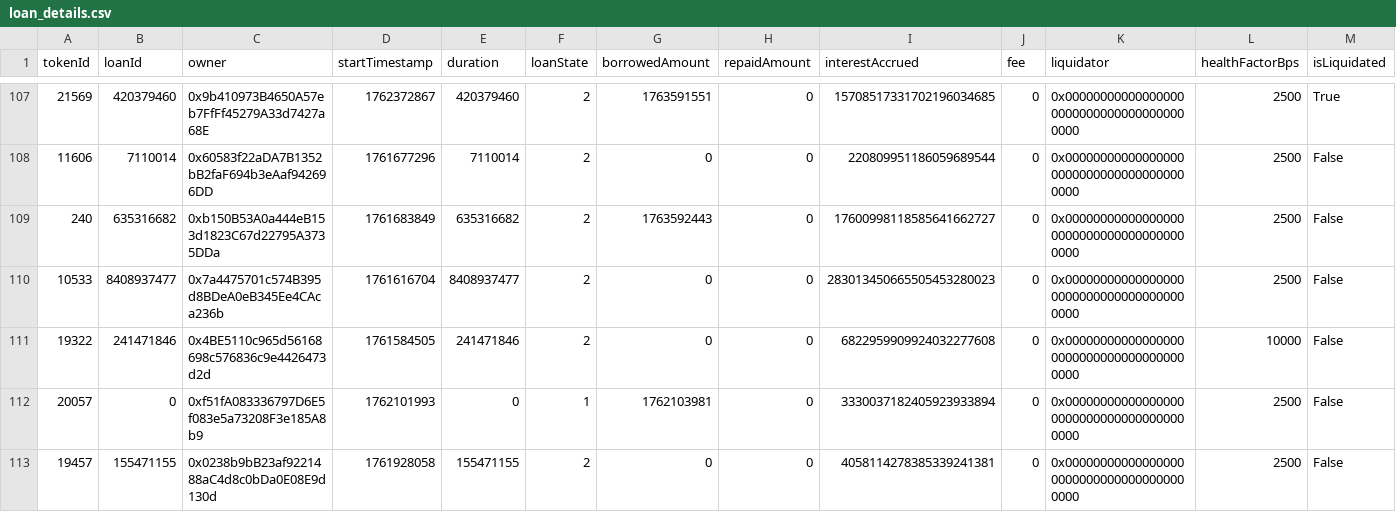
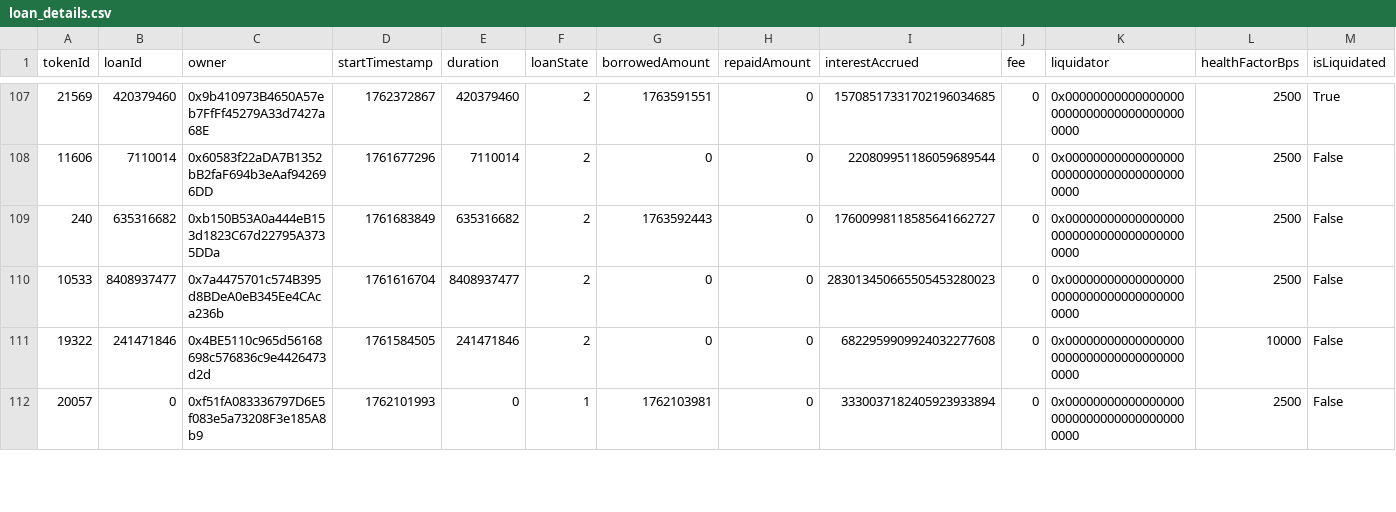
Before and after one commit to vinit-wq/dataFile, a CSV file: loan_details.csv, drawn as a sheet; only a part is shown, gaps mark what is left out; removed rows and columns are numbered as before the commit, all else as after; rows hold the shown columns only; the diff covers the shown part only; the diff names each change by its address in the sheet, - before the commit and + after, or states it on an @@ line.

Commit message:
Update loan_details.csv

```diff
--- a/loan_details.csv
+++ b/loan_details.csv
-row 113: 19457 | 155471155 | 0x0238b9bB23af9221488aC4d8c0bDa0E08E9d130d | 1761928058 | 155471155 | 2 | 0 | 0 | 4058114278385339241381 | 0 | 0x0000000000000000000000000000000000000000 | 2500 | False
```
Also changed, not shown: 1 added row and 14 edited cells elsewhere in this file.
